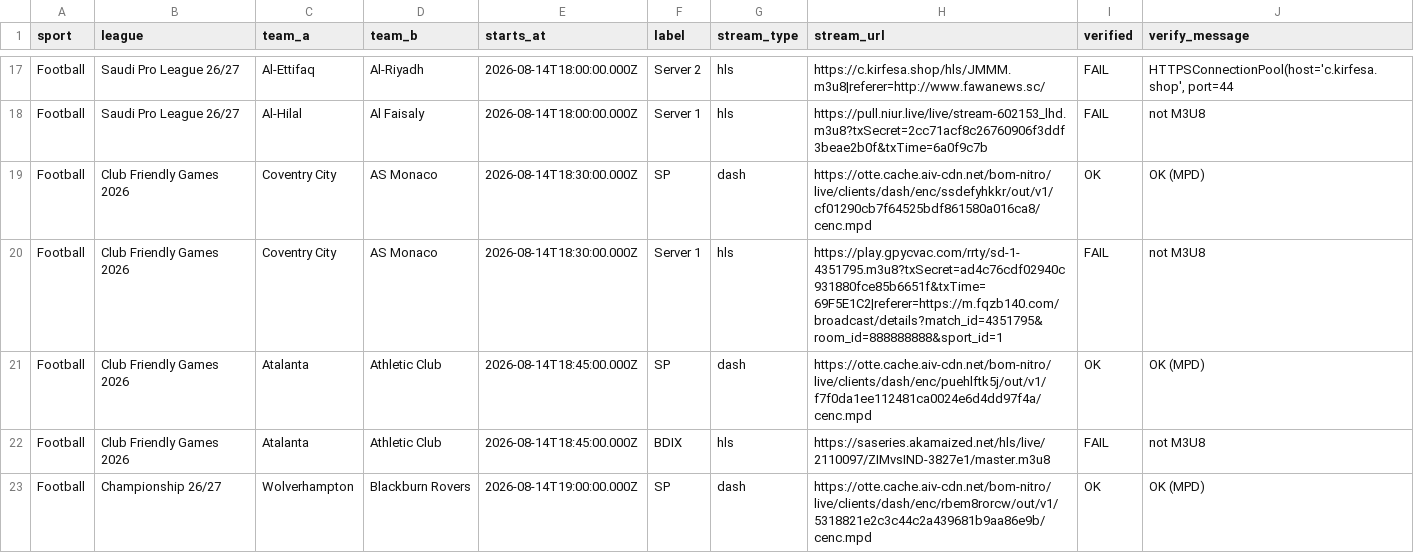
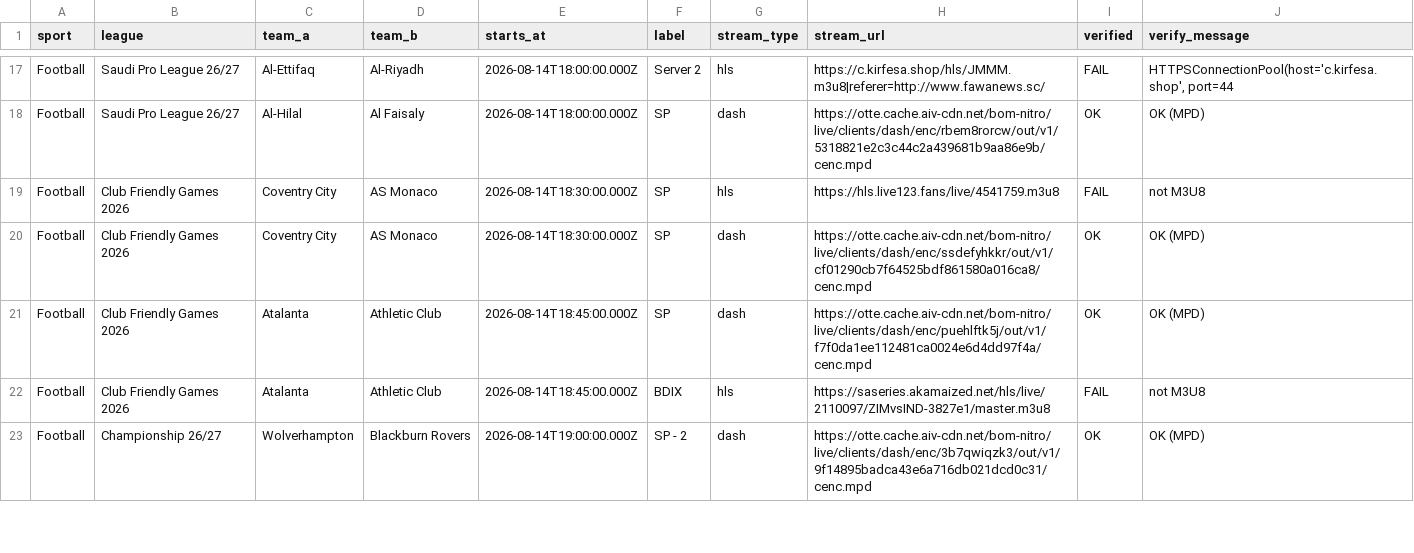
Before and after one commit to khadembd/sportzfy-playlist, a CSV file: output/sportzfy_streams.csv, drawn as a sheet; only a part is shown, gaps mark what is left out; the diff covers the shown part only.

```diff
--- a/output/sportzfy_streams.csv
+++ b/output/sportzfy_streams.csv
@@ -17,7 +17,7 @@ sport,league,team_a,team_b,starts_at,label,stream_type,stream_url,verified,verif
 "Football","Saudi Pro League 26/27","Al-Ettifaq","Al-Riyadh","2026-08-14T18:00:00.000Z","Server 2","hls","https://c.kirfesa.shop/hls/JMMM.m3u8|referer=http://www.fawanews.sc/","FAIL","HTTPSConnectionPool(host='c.kirfesa.shop', port=44"
-"Football","Saudi Pro League 26/27","Al-Hilal","Al Faisaly","2026-08-14T18:00:00.000Z","Server 1","hls","https://pull.niur.live/live/stream-602153_lhd.m3u8?txSecret=2cc71acf8c26760906f3ddf3beae2b0f&txTime=6a0f9c7b","FAIL","not M3U8"
+"Football","Saudi Pro League 26/27","Al-Hilal","Al Faisaly","2026-08-14T18:00:00.000Z","SP","dash","https://otte.cache.aiv-cdn.net/bom-nitro/live/clients/dash/enc/rbem8rorcw/out/v1/5318821e2c3c44c2a439681b9aa86e9b/cenc.mpd","OK","OK (MPD)"
+"Football","Club Friendly Games 2026","Coventry City","AS Monaco","2026-08-14T18:30:00.000Z","SP","hls","https://hls.live123.fans/live/4541759.m3u8","FAIL","not M3U8"
 "Football","Club Friendly Games 2026","Coventry City","AS Monaco","2026-08-14T18:30:00.000Z","SP","dash","https://otte.cache.aiv-cdn.net/bom-nitro/live/clients/dash/enc/ssdefyhkkr/out/v1/cf01290cb7f64525bdf861580a016ca8/cenc.mpd","OK","OK (MPD)"
-"Football","Club Friendly Games 2026","Coventry City","AS Monaco","2026-08-14T18:30:00.000Z","Server 1","hls","https://play.gpycvac.com/rrty/sd-1-4351795.m3u8?txSecret=ad4c76cdf02940c931880fce85b6651f&txTime=69F5E1C2|referer=https://m.fqzb140.com/broadcast/details?match_id=4351795&room_id=888888888&sport_id=1","FAIL","not M3U8"
 "Football","Club Friendly Games 2026","Atalanta","Athletic Club","2026-08-14T18:45:00.000Z","SP","dash","https://otte.cache.aiv-cdn.net/bom-nitro/live/clients/dash/enc/puehlftk5j/out/v1/f7f0da1ee112481ca0024e6d4dd97f4a/cenc.mpd","OK","OK (MPD)"
 "Football","Club Friendly Games 2026","Atalanta","Athletic Club","2026-08-14T18:45:00.000Z","BDIX","hls","https://saseries.akamaized.net/hls/live/2110097/ZIMvsIND-3827e1/master.m3u8","FAIL","not M3U8"
-"Football","Championship 26/27","Wolverhampton","Blackburn Rovers","2026-08-14T19:00:00.000Z","SP","dash","https://otte.cache.aiv-cdn.net/bom-nitro/live/clients/dash/enc/rbem8rorcw/out/v1/5318821e2c3c44c2a439681b9aa86e9b/cenc.mpd","OK","OK (MPD)"
+"Football","Championship 26/27","Wolverhampton","Blackburn Rovers","2026-08-14T19:00:00.000Z","SP - 2","dash","https://otte.cache.aiv-cdn.net/bom-nitro/live/clients/dash/enc/3b7qwiqzk3/out/v1/9f14895badca43e6a716db021dcd0c31/cenc.mpd","OK","OK (MPD)"
```
Also changed, not shown: 2 added rows, 2 removed rows, 2 moved rows and 65 edited cells elsewhere in this file, 9 other files.
